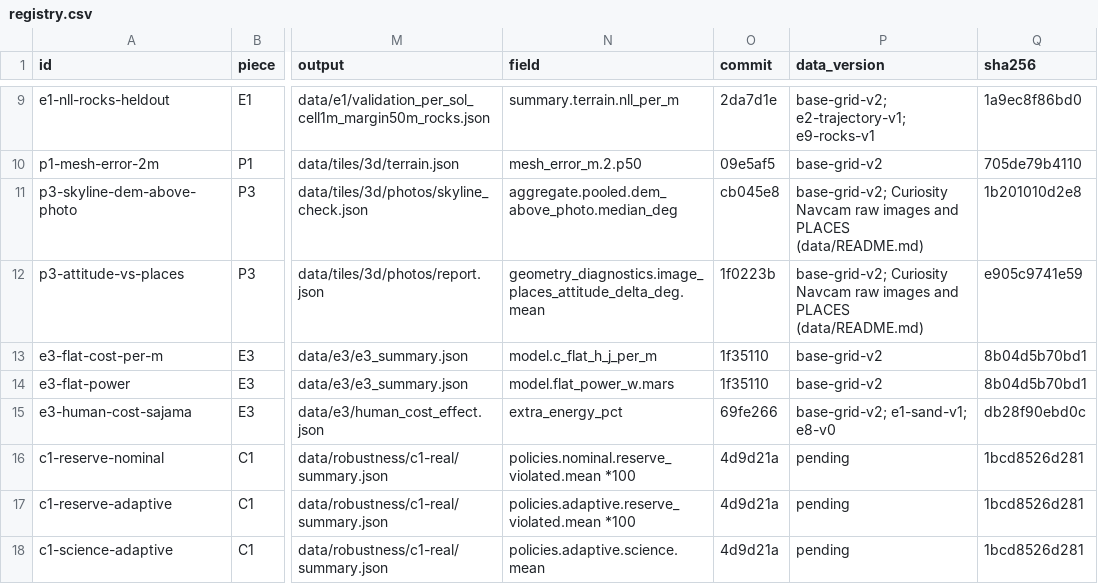
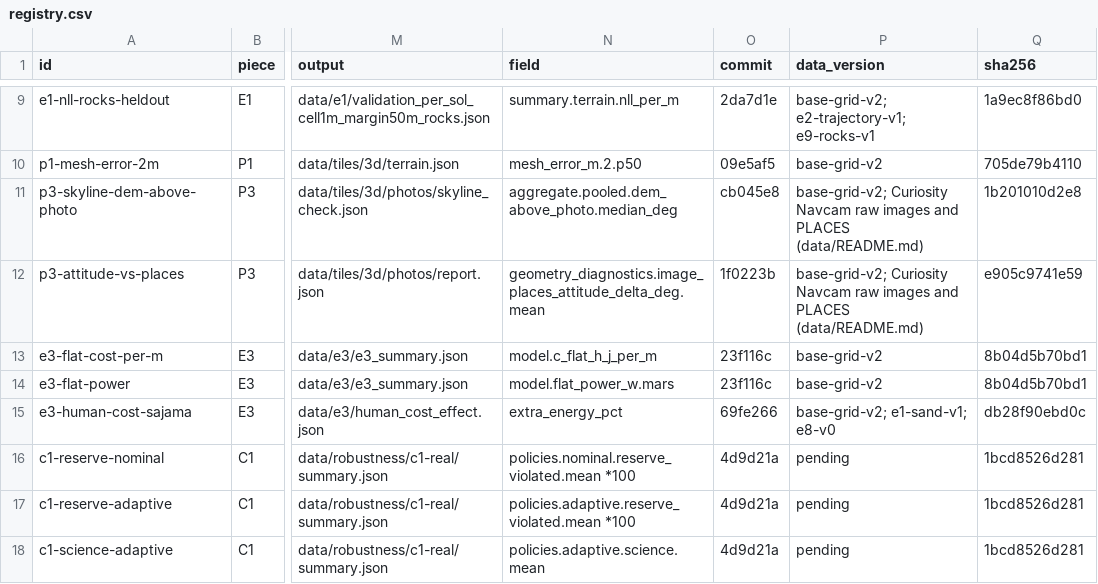
Before and after one commit to JuanCorredor2023/martian-map, a CSV file: results/registry.csv, drawn as a sheet; only a part is shown, gaps mark what is left out; the diff names each change by its address in the sheet, - before the commit and + after, or states it on an @@ line.

```diff
--- a/results/registry.csv
+++ b/results/registry.csv
-O13:O14 (commit): 1f35110
+O13:O14 (commit): 23f116c
```
Also changed, not shown: 1 other file.
